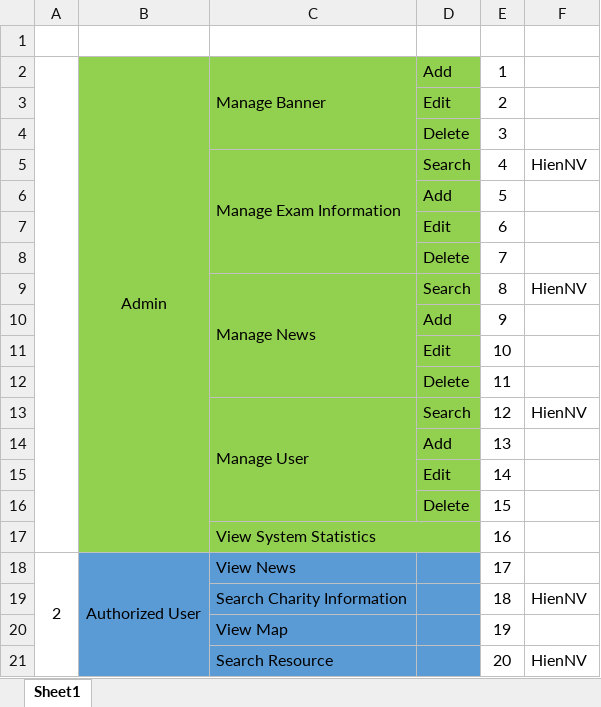
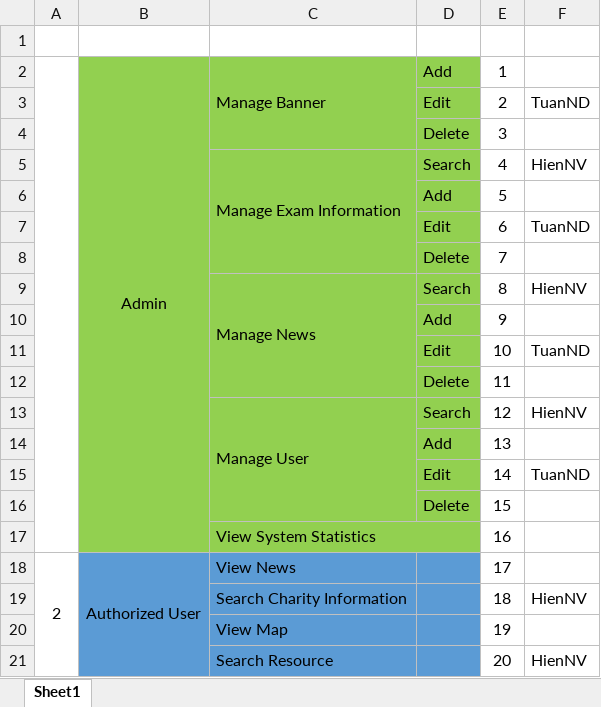
Before and after one commit to huutri92/group-22-tsmt, an Excel workbook: Assign_Write_UseCase_Description.xlsx, sheet Sheet1, drawn as a sheet; only a part is shown; values as stored, in another font and other column widths than the file's, no borders; the diff covers the shown part only; the diff names each change by its address in the sheet, - before the commit and + after, or states it on an @@ line.

```diff
--- a/Assign_Write_UseCase_Description.xlsx (sheet Sheet1)
+++ b/Assign_Write_UseCase_Description.xlsx (sheet Sheet1)
-F3: (empty)
+F3: TuanND
-F7: (empty)
+F7: TuanND
-F11: (empty)
+F11: TuanND
-F15: (empty)
+F15: TuanND
```
Also changed, not shown: 8 edited cells elsewhere in this sheet.
